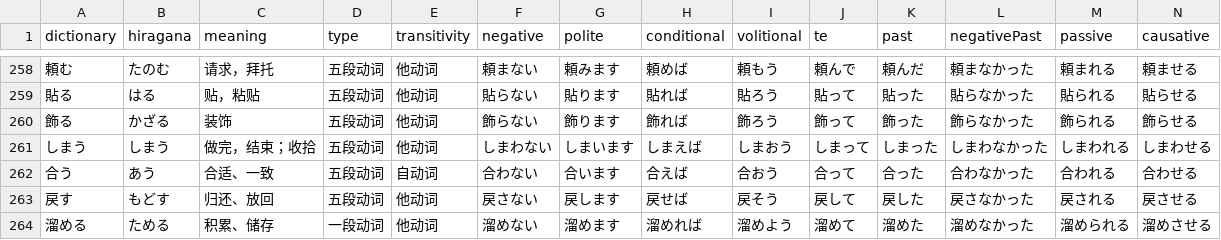
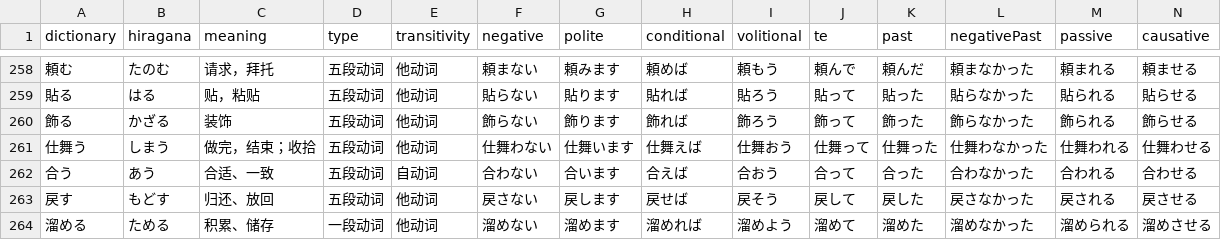
Before and after one commit to cencuansen/simple-pages, a CSV file: japanese/public/json/verbs-conju-junior.csv, drawn as a sheet; only a part is shown, gaps mark what is left out; removed rows and columns are numbered as before the commit, all else as after; rows hold the shown columns only; the diff names each change by its address in the sheet, - before the commit and + after, or states it on an @@ line.

Commit message:
update japanese

```diff
--- a/japanese/public/json/verbs-conju-junior.csv
+++ b/japanese/public/json/verbs-conju-junior.csv
-row 261: しまう | しまう | 做完，结束；收拾 | 五段动词 | 他动词 | しまわない | しまいます | しまえば | しまおう | しまって | しまった | しまわなかった | しまわれる | しまわせる
+row 261: 仕舞う | しまう | 做完，结束；收拾 | 五段动词 | 他动词 | 仕舞わない | 仕舞います | 仕舞えば | 仕舞おう | 仕舞って | 仕舞った | 仕舞わなかった | 仕舞われる | 仕舞わせる
```
